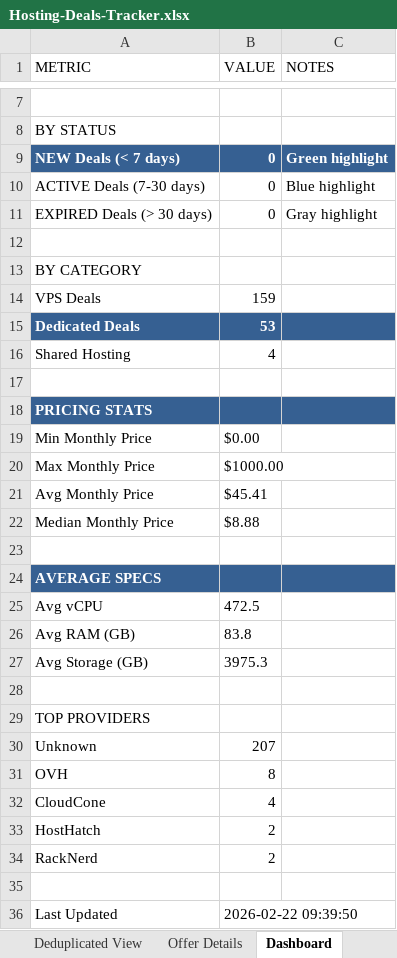
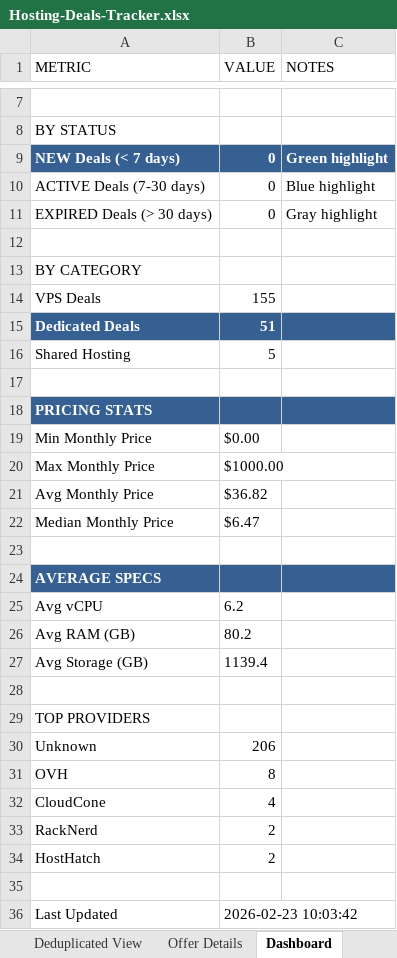
Before and after one commit to bojak83318/hosting-deals-tracker, an Excel workbook: output/Hosting-Deals-Tracker.xlsx, sheet Dashboard, drawn as a sheet; only a part is shown, gaps mark what is left out; values as stored, in another font and other column widths than the file's, no borders; the diff names each change by its address in the sheet, - before the commit and + after, or states it on an @@ line.

```diff
--- a/output/Hosting-Deals-Tracker.xlsx (sheet Dashboard)
+++ b/output/Hosting-Deals-Tracker.xlsx (sheet Dashboard)
-B14 (VALUE): 159
+B14 (VALUE): 155
-B15 (VALUE): 53
+B15 (VALUE): 51
-B16 (VALUE): 4
+B16 (VALUE): 5
-B21 (VALUE): $45.41
+B21 (VALUE): $36.82
-B22 (VALUE): $8.88
+B22 (VALUE): $6.47
-B25 (VALUE): 472.5
+B25 (VALUE): 6.2
-B26 (VALUE): 83.8
+B26 (VALUE): 80.2
-B27 (VALUE): 3975.3
+B27 (VALUE): 1139.4
-B30 (VALUE): 207
+B30 (VALUE): 206
@@ row 34 moved to row 33: RackNerd @@
-B36 (VALUE): 2026-02-22 09:39:50
+B36 (VALUE): 2026-02-23 10:03:42
```
Also changed, not shown: sheet Deals Tracker, sheet Deduplicated View, sheet Raw Data, sheet Offer Details, 1 other file.
